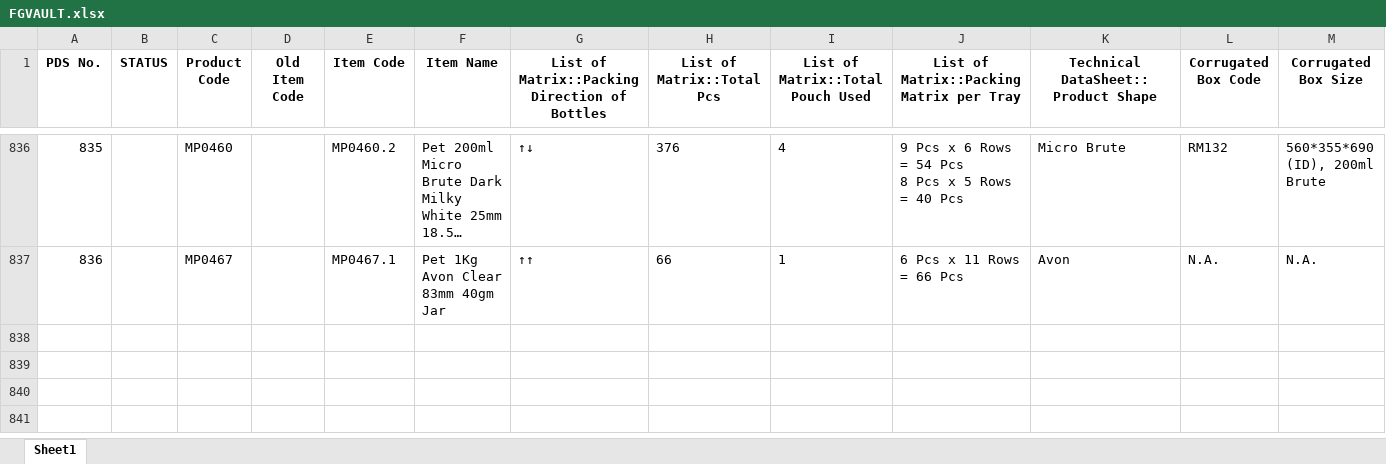
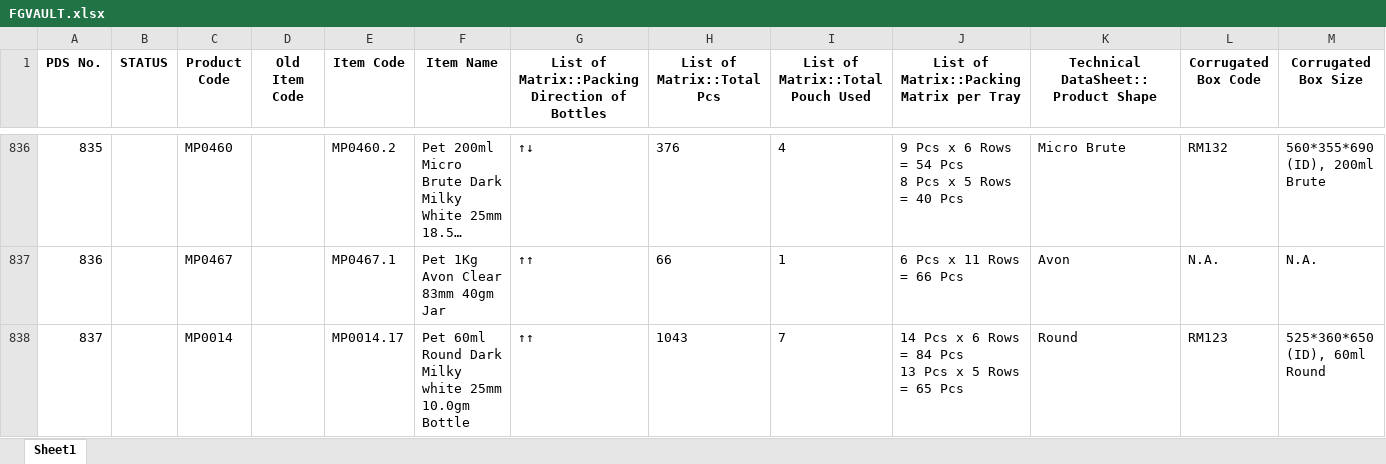
Before and after one commit to TeeJayDotCom/UniApp, an Excel workbook: FGVAULT.xlsx, sheet Sheet1, drawn as a sheet; only a part is shown, gaps mark what is left out; long unchanged cells end in …; values as stored, in another font and other column widths than the file's, no borders; table styles not drawn; rows hold the shown columns only; ↵ is a line break in a cell; the diff names each change by its address in the sheet, - before the commit and + after, or states it on an @@ line.

Commit message:
Add files via upload

```diff
--- a/FGVAULT.xlsx (sheet Sheet1)
+++ b/FGVAULT.xlsx (sheet Sheet1)
+row 838: 837 |  | MP0014 |  | MP0014.17 | Pet 60ml Round Dark Milky white 25mm 10.0gm Bottle | ↑↑ | 1043 | 7 | 14 Pcs x 6 Rows = 84 Pcs ↵ 13 Pcs x 5 Rows = 65 Pcs | Round | RM123 | 525*360*650 (ID), 60ml Round
```
